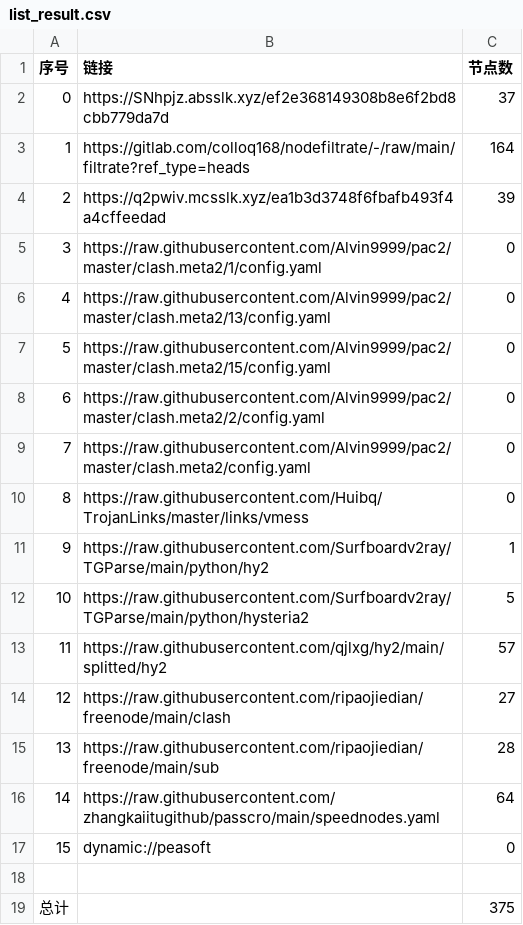
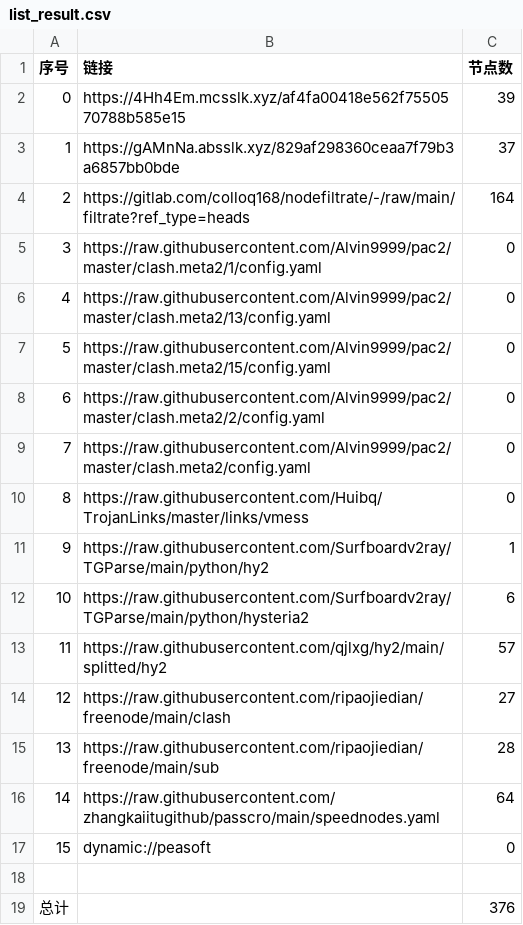
Before and after one commit to aee1996a/NoMoreWalls, a CSV file: list_result.csv, drawn as a sheet.

```diff
--- a/list_result.csv
+++ b/list_result.csv
@@ -1,5 +1,5 @@
 序号,链接,节点数
-0,https://SNhpjz.absslk.xyz/ef2e368149308b8e6f2bd8cbb779da7d,37
-1,https://gitlab.com/colloq168/nodefiltrate/-/raw/main/filtrate?ref_type=heads,164
-2,https://q2pwiv.mcsslk.xyz/ea1b3d3748f6fbafb493f4a4cffeedad,39
+0,https://4Hh4Em.mcsslk.xyz/af4fa00418e562f7550570788b585e15,39
+1,https://gAMnNa.absslk.xyz/829af298360ceaa7f79b3a6857bb0bde,37
+2,https://gitlab.com/colloq168/nodefiltrate/-/raw/main/filtrate?ref_type=heads,164
 3,https://raw.githubusercontent.com/Alvin9999/pac2/master/clash.meta2/1/config.yaml,0
@@ -11,3 +11,3 @@
 9,https://raw.githubusercontent.com/Surfboardv2ray/TGParse/main/python/hy2,1
-10,https://raw.githubusercontent.com/Surfboardv2ray/TGParse/main/python/hysteria2,5
+10,https://raw.githubusercontent.com/Surfboardv2ray/TGParse/main/python/hysteria2,6
 11,https://raw.githubusercontent.com/qjlxg/hy2/main/splitted/hy2,57
@@ -18,2 +18,2 @@
 
-总计,,375
+总计,,376
```
Also changed, not shown: 28 other files.
